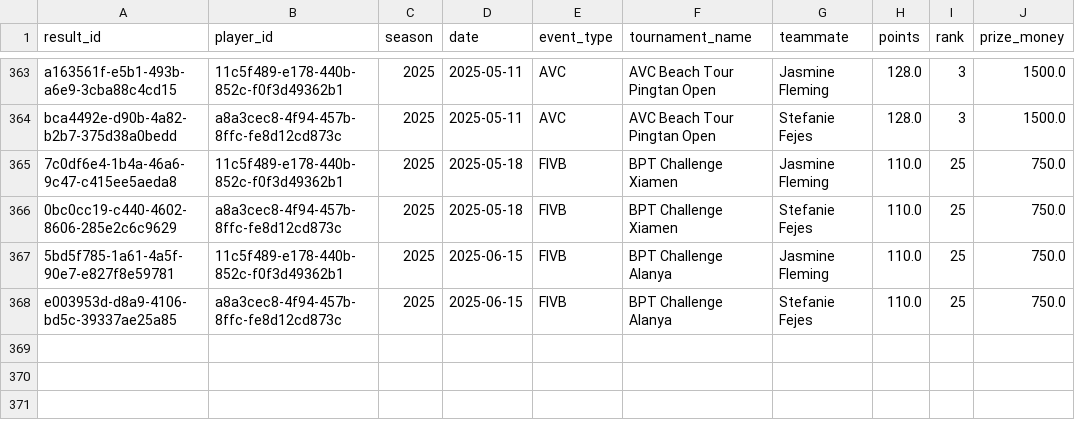
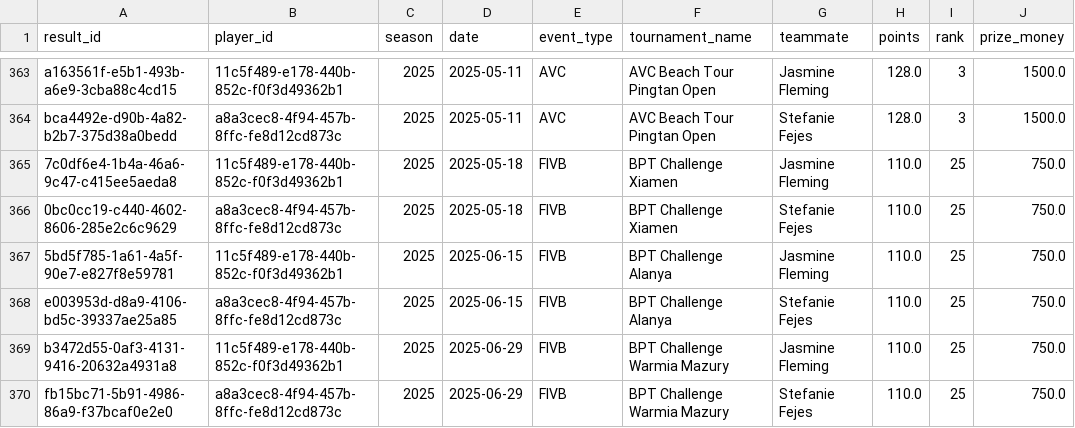
Before and after one commit to avcbeach/player-database-system, a CSV file: data/results.csv, drawn as a sheet; only a part is shown, gaps mark what is left out; the diff names each change by its address in the sheet, - before the commit and + after, or states it on an @@ line.

Commit message:
Update results.csv from Streamlit app

```diff
--- a/data/results.csv
+++ b/data/results.csv
+row 369: b3472d55-0af3-4131-9416-20632a4931a8 | 11c5f489-e178-440b-852c-f0f3d49362b1 | 2025 | 2025-06-29 | FIVB | BPT Challenge Warmia Mazury | Jasmine Fleming | 110.0 | 25 | 750.0
+row 370: fb15bc71-5b91-4986-86a9-f37bcaf0e2e0 | a8a3cec8-4f94-457b-8ffc-fe8d12cd873c | 2025 | 2025-06-29 | FIVB | BPT Challenge Warmia Mazury | Stefanie Fejes | 110.0 | 25 | 750.0
```
